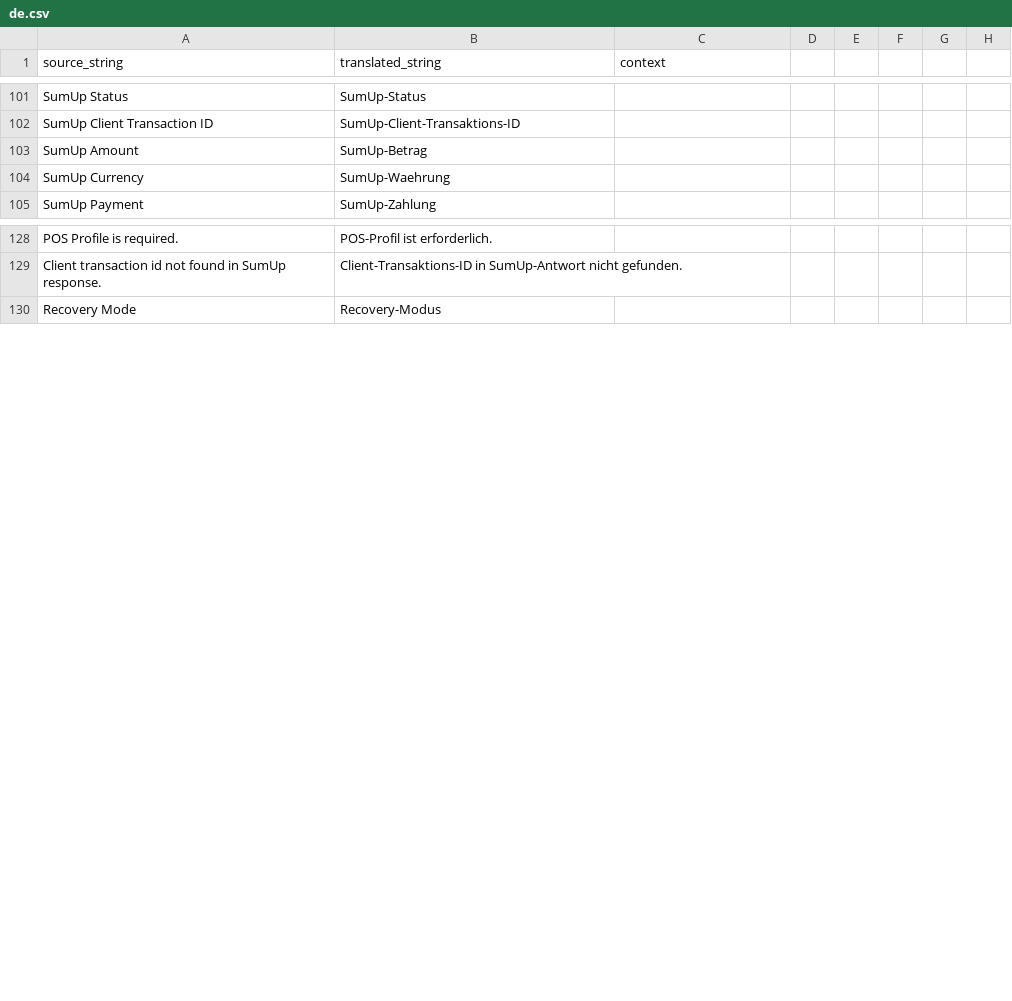
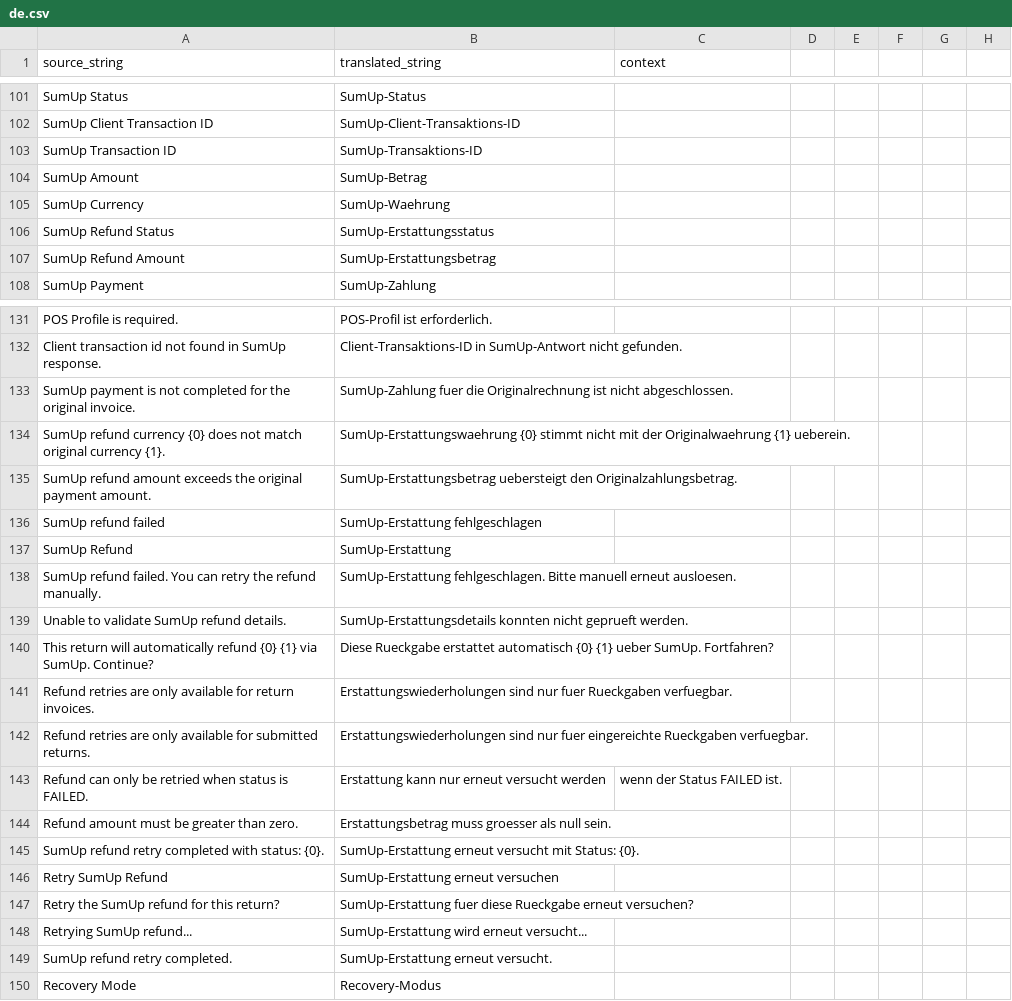
Before and after one commit to Rocket-Quack/erpnext_sumup, a CSV file: erpnext_sumup/erpnext_sumup/translations/de.csv, drawn as a sheet; only a part is shown, gaps mark what is left out; the diff names each change by its address in the sheet, - before the commit and + after, or states it on an @@ line.

Commit message:
feat: Add SumUp refund workflow, recovery sync, and docs/tests

```diff
--- a/erpnext_sumup/erpnext_sumup/translations/de.csv
+++ b/erpnext_sumup/erpnext_sumup/translations/de.csv
+row 103: SumUp Transaction ID | SumUp-Transaktions-ID
+row 106: SumUp Refund Status | SumUp-Erstattungsstatus
+row 107: SumUp Refund Amount | SumUp-Erstattungsbetrag
+row 133: SumUp payment is not completed for the original invoice. | SumUp-Zahlung fuer die Originalrechnung ist nicht abgeschlossen.
+row 134: SumUp refund currency {0} does not match original currency {1}. | SumUp-Erstattungswaehrung {0} stimmt nicht mit der Originalwaehrung {1} ueberein.
+row 135: SumUp refund amount exceeds the original payment amount. | SumUp-Erstattungsbetrag uebersteigt den Originalzahlungsbetrag.
+row 136: SumUp refund failed | SumUp-Erstattung fehlgeschlagen
+row 137: SumUp Refund | SumUp-Erstattung
+row 138: SumUp refund failed. You can retry the refund manually. | SumUp-Erstattung fehlgeschlagen. Bitte manuell erneut ausloesen.
+row 139: Unable to validate SumUp refund details. | SumUp-Erstattungsdetails konnten nicht geprueft werden.
+row 140: This return will automatically refund {0} {1} via SumUp. Continue? | Diese Rueckgabe erstattet automatisch {0} {1} ueber SumUp. Fortfahren?
+row 141: Refund retries are only available for return invoices. | Erstattungswiederholungen sind nur fuer Rueckgaben verfuegbar.
+row 142: Refund retries are only available for submitted returns. | Erstattungswiederholungen sind nur fuer eingereichte Rueckgaben verfuegbar.
+row 143: Refund can only be retried when status is FAILED. | Erstattung kann nur erneut versucht werden | wenn der Status FAILED ist.
+row 144: Refund amount must be greater than zero. | Erstattungsbetrag muss groesser als null sein.
+row 145: SumUp refund retry completed with status: {0}. | SumUp-Erstattung erneut versucht mit Status: {0}.
+row 146: Retry SumUp Refund | SumUp-Erstattung erneut versuchen
+row 147: Retry the SumUp refund for this return? | SumUp-Erstattung fuer diese Rueckgabe erneut versuchen?
+row 148: Retrying SumUp refund... | SumUp-Erstattung wird erneut versucht...
+row 149: SumUp refund retry completed. | SumUp-Erstattung erneut versucht.
```
Also changed, not shown: 7 other files.
